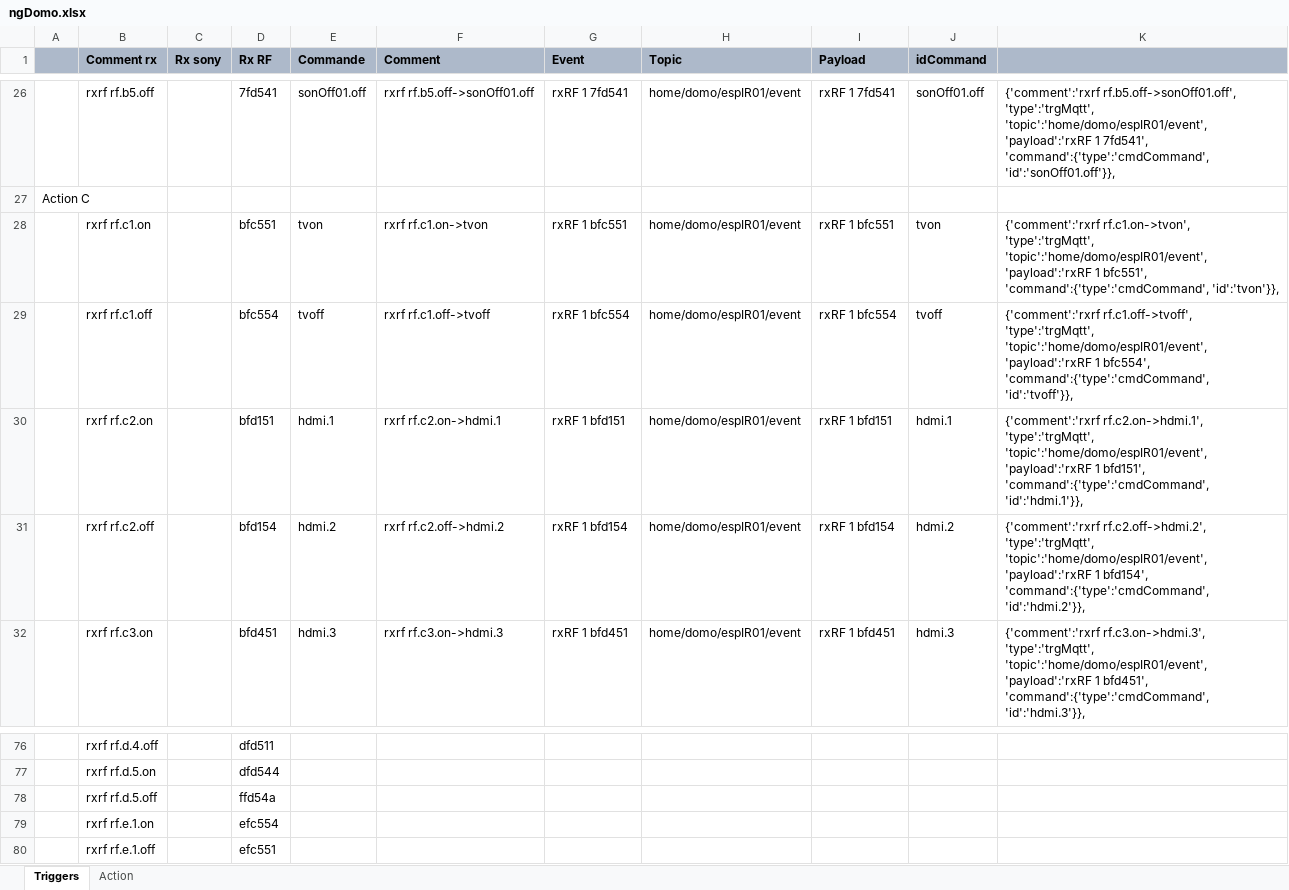
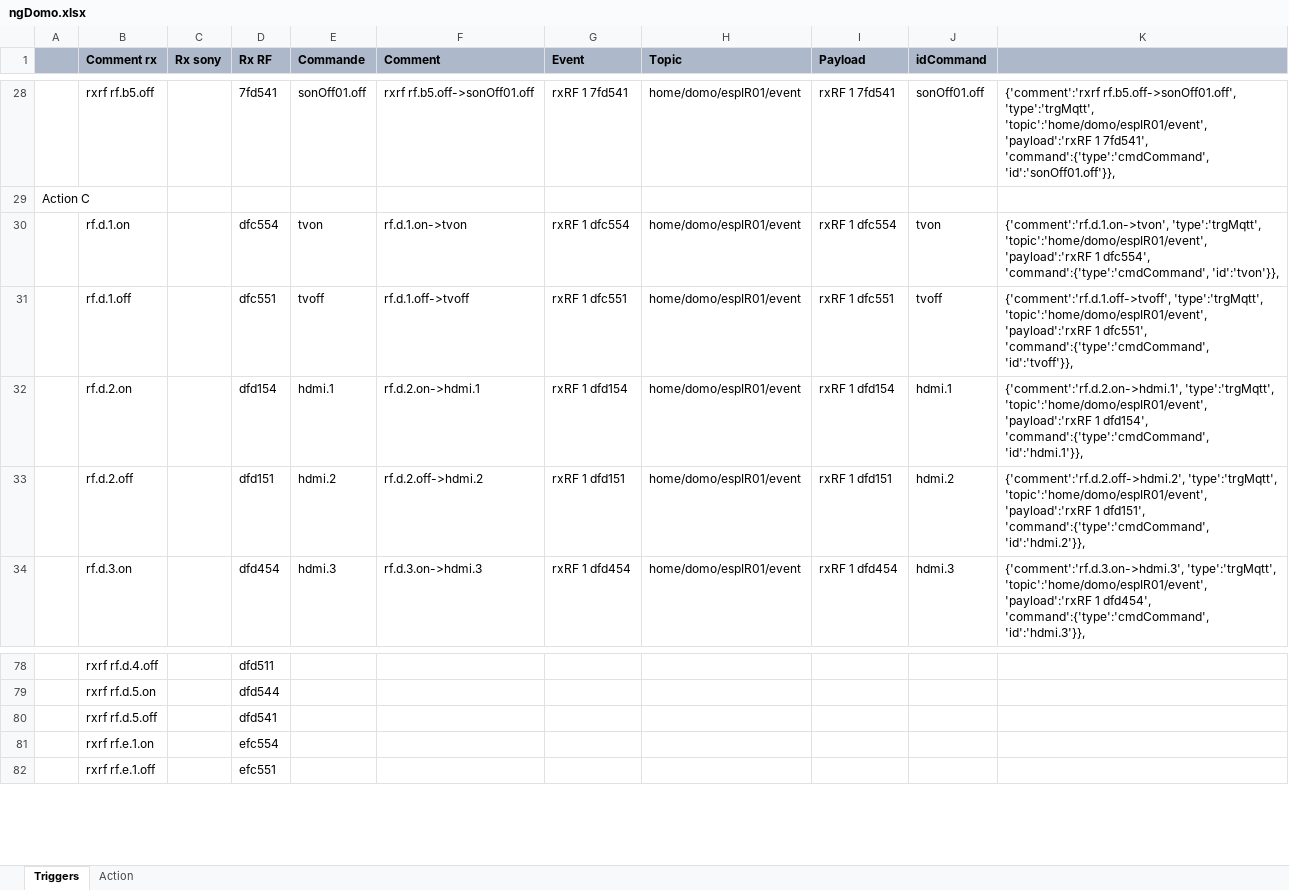
Before and after one commit to thunderace/domo-app, an Excel workbook: src/ngDomo.xlsx, sheet Triggers, drawn as a sheet; only a part is shown, gaps mark what is left out; values as stored, in another font and other column widths than the file's, no borders; addresses are those after the commit; the diff covers the shown part only; the diff names each change by its address in the sheet, - before the commit and + after, or states it on an @@ line.

Commit message:
- excel update

```diff
--- a/src/ngDomo.xlsx (sheet Triggers)
+++ b/src/ngDomo.xlsx (sheet Triggers)
-B30 (Comment rx): rxrf rf.c1.on
+B30 (Comment rx): rf.d.1.on
-D30 (Rx RF): bfc551
+D30 (Rx RF): dfc554
-F30 (Comment): rxrf rf.c1.on->tvon
+F30 (Comment): rf.d.1.on->tvon
-G30 (Event): rxRF 1 bfc551
+G30 (Event): rxRF 1 dfc554
-I30 (Payload): rxRF 1 bfc551
+I30 (Payload): rxRF 1 dfc554
-K30: {'comment':'rxrf rf.c1.on->tvon', 'type':'trgMqtt', 'topic':'home/domo/espIR01/event', 'payload':'rxRF 1 bfc551', 'command':{'type':'cmdCommand', 'id':'tvon'}},
+K30: {'comment':'rf.d.1.on->tvon', 'type':'trgMqtt', 'topic':'home/domo/espIR01/event', 'payload':'rxRF 1 dfc554', 'command':{'type':'cmdCommand', 'id':'tvon'}},
-B31 (Comment rx): rxrf rf.c1.off
+B31 (Comment rx): rf.d.1.off
-D31 (Rx RF): bfc554
+D31 (Rx RF): dfc551
-F31 (Comment): rxrf rf.c1.off->tvoff
+F31 (Comment): rf.d.1.off->tvoff
-G31 (Event): rxRF 1 bfc554
+G31 (Event): rxRF 1 dfc551
-I31 (Payload): rxRF 1 bfc554
+I31 (Payload): rxRF 1 dfc551
-K31: {'comment':'rxrf rf.c1.off->tvoff', 'type':'trgMqtt', 'topic':'home/domo/espIR01/event', 'payload':'rxRF 1 bfc554', 'command':{'type':'cmdCommand', 'id':'tvoff'}},
+K31: {'comment':'rf.d.1.off->tvoff', 'type':'trgMqtt', 'topic':'home/domo/espIR01/event', 'payload':'rxRF 1 dfc551', 'command':{'type':'cmdCommand', 'id':'tvoff'}},
-B32 (Comment rx): rxrf rf.c2.on
+B32 (Comment rx): rf.d.2.on
-D32 (Rx RF): bfd151
+D32 (Rx RF): dfd154
-F32 (Comment): rxrf rf.c2.on->hdmi.1
+F32 (Comment): rf.d.2.on->hdmi.1
-G32 (Event): rxRF 1 bfd151
+G32 (Event): rxRF 1 dfd154
-I32 (Payload): rxRF 1 bfd151
+I32 (Payload): rxRF 1 dfd154
-K32: {'comment':'rxrf rf.c2.on->hdmi.1', 'type':'trgMqtt', 'topic':'home/domo/espIR01/event', 'payload':'rxRF 1 bfd151', 'command':{'type':'cmdCommand', 'id':'hdmi.1'}},
+K32: {'comment':'rf.d.2.on->hdmi.1', 'type':'trgMqtt', 'topic':'home/domo/espIR01/event', 'payload':'rxRF 1 dfd154', 'command':{'type':'cmdCommand', 'id':'hdmi.1'}},
-B33 (Comment rx): rxrf rf.c2.off
+B33 (Comment rx): rf.d.2.off
-D33 (Rx RF): bfd154
+D33 (Rx RF): dfd151
-F33 (Comment): rxrf rf.c2.off->hdmi.2
+F33 (Comment): rf.d.2.off->hdmi.2
-G33 (Event): rxRF 1 bfd154
+G33 (Event): rxRF 1 dfd151
-I33 (Payload): rxRF 1 bfd154
+I33 (Payload): rxRF 1 dfd151
-K33: {'comment':'rxrf rf.c2.off->hdmi.2', 'type':'trgMqtt', 'topic':'home/domo/espIR01/event', 'payload':'rxRF 1 bfd154', 'command':{'type':'cmdCommand', 'id':'hdmi.2'}},
+K33: {'comment':'rf.d.2.off->hdmi.2', 'type':'trgMqtt', 'topic':'home/domo/espIR01/event', 'payload':'rxRF 1 dfd151', 'command':{'type':'cmdCommand', 'id':'hdmi.2'}},
-B34 (Comment rx): rxrf rf.c3.on
+B34 (Comment rx): rf.d.3.on
-D34 (Rx RF): bfd451
+D34 (Rx RF): dfd454
-F34 (Comment): rxrf rf.c3.on->hdmi.3
+F34 (Comment): rf.d.3.on->hdmi.3
-G34 (Event): rxRF 1 bfd451
+G34 (Event): rxRF 1 dfd454
-I34 (Payload): rxRF 1 bfd451
+I34 (Payload): rxRF 1 dfd454
-K34: {'comment':'rxrf rf.c3.on->hdmi.3', 'type':'trgMqtt', 'topic':'home/domo/espIR01/event', 'payload':'rxRF 1 bfd451', 'command':{'type':'cmdCommand', 'id':'hdmi.3'}},
+K34: {'comment':'rf.d.3.on->hdmi.3', 'type':'trgMqtt', 'topic':'home/domo/espIR01/event', 'payload':'rxRF 1 dfd454', 'command':{'type':'cmdCommand', 'id':'hdmi.3'}},
-D80 (Rx RF): ffd54a
+D80 (Rx RF): dfd541
```
Also changed, not shown: 2 added rows and 46 edited cells elsewhere in this sheet, sheet Action, formulas that keep their value.
